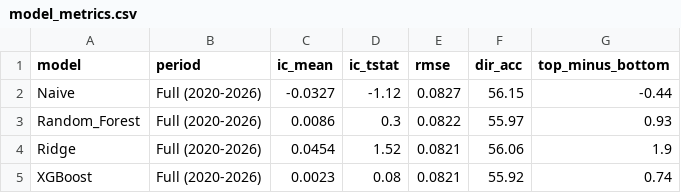
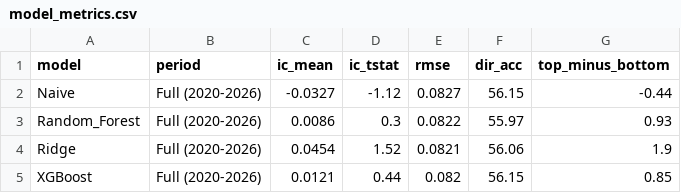
Before and after one commit to razadnan/foliowise, a CSV file: results/model_metrics.csv, drawn as a sheet.

```diff
--- a/results/model_metrics.csv
+++ b/results/model_metrics.csv
@@ -4,2 +4,2 @@ Random_Forest,Full (2020-2026),0.0086,0.3,0.0822,55.97,0.93
 Ridge,Full (2020-2026),0.0454,1.52,0.0821,56.06,1.9
-XGBoost,Full (2020-2026),0.0023,0.08,0.0821,55.92,0.74
+XGBoost,Full (2020-2026),0.0121,0.44,0.082,56.15,0.85
```
Also changed, not shown: results/daily_returns.csv, results/feature_descriptive_stats.csv, 17 other files.
